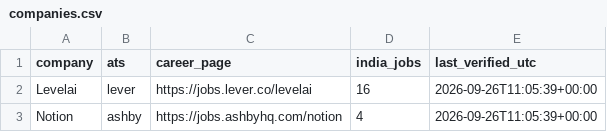
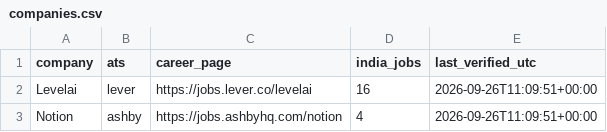
Before and after one commit to Durgaprasad-123/India-ATS-company-discovery, a CSV file: companies.csv, drawn as a sheet.

```diff
--- a/companies.csv
+++ b/companies.csv
@@ -1,3 +1,3 @@
 company,ats,career_page,india_jobs,last_verified_utc
-Levelai,lever,https://jobs.lever.co/levelai,16,2026-09-26T11:05:39+00:00
-Notion,ashby,https://jobs.ashbyhq.com/notion,4,2026-09-26T11:05:39+00:00
+Levelai,lever,https://jobs.lever.co/levelai,16,2026-09-26T11:09:51+00:00
+Notion,ashby,https://jobs.ashbyhq.com/notion,4,2026-09-26T11:09:51+00:00
```
Also changed, not shown: boards.csv.
